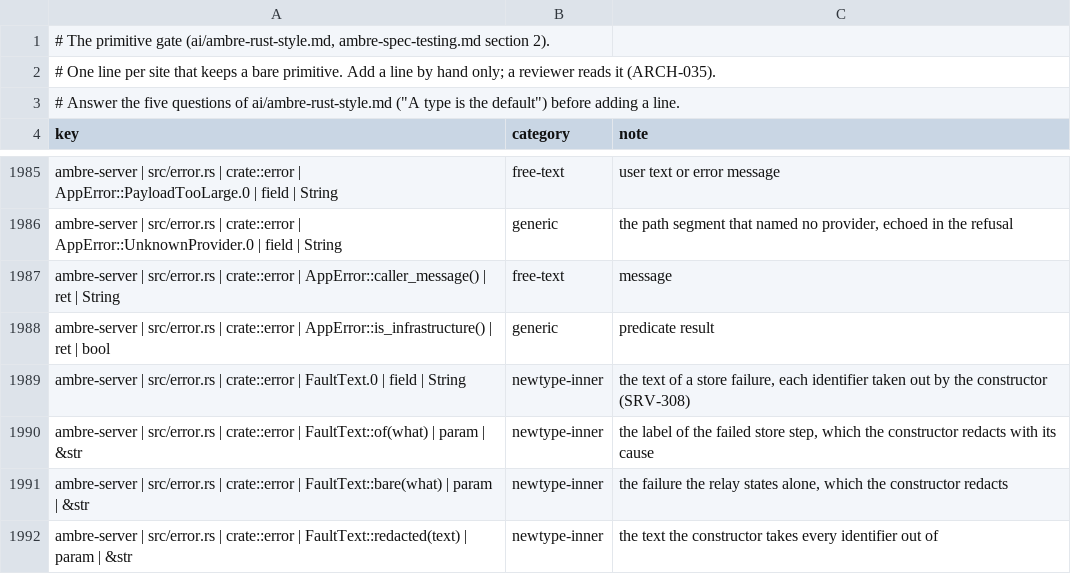
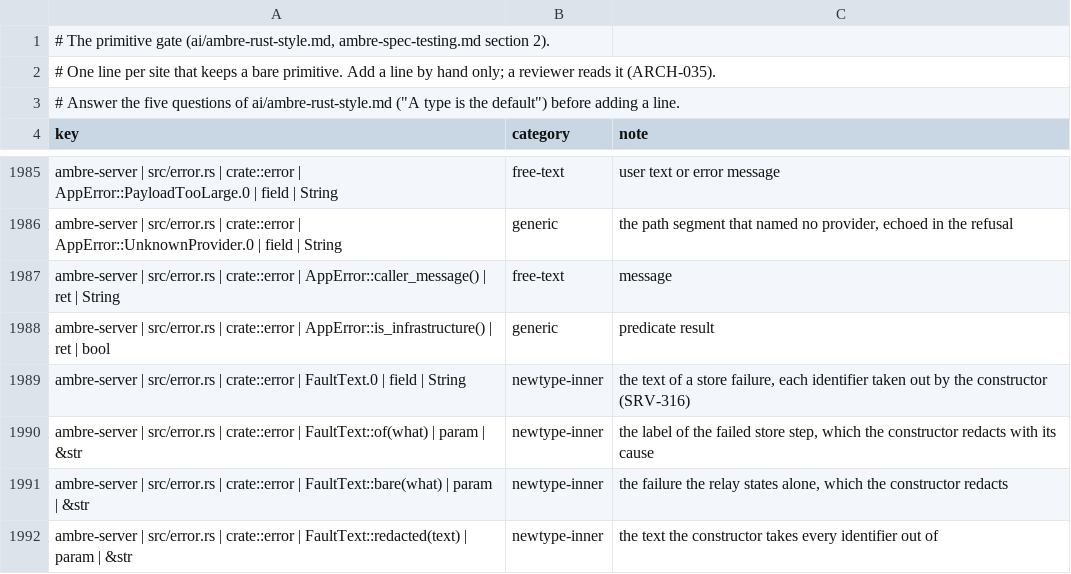
Before and after one commit to ambre-suite/ambre, a TSV file: specs/1-Foundations/ambre-primitives.tsv, drawn as a sheet; only a part is shown, gaps mark what is left out.

```diff
--- a/specs/1-Foundations/ambre-primitives.tsv
+++ b/specs/1-Foundations/ambre-primitives.tsv
@@ -1988,3 +1988,3 @@ ambre-server | src/error.rs | crate::error | AppError::caller_message() | ret |
 ambre-server | src/error.rs | crate::error | AppError::is_infrastructure() | ret | bool	generic	predicate result
-ambre-server | src/error.rs | crate::error | FaultText.0 | field | String	newtype-inner	the text of a store failure, each identifier taken out by the constructor (SRV-308)
+ambre-server | src/error.rs | crate::error | FaultText.0 | field | String	newtype-inner	the text of a store failure, each identifier taken out by the constructor (SRV-316)
 ambre-server | src/error.rs | crate::error | FaultText::of(what) | param | &str	newtype-inner	the label of the failed store step, which the constructor redacts with its cause
```
Also changed, not shown: 39 other files.
